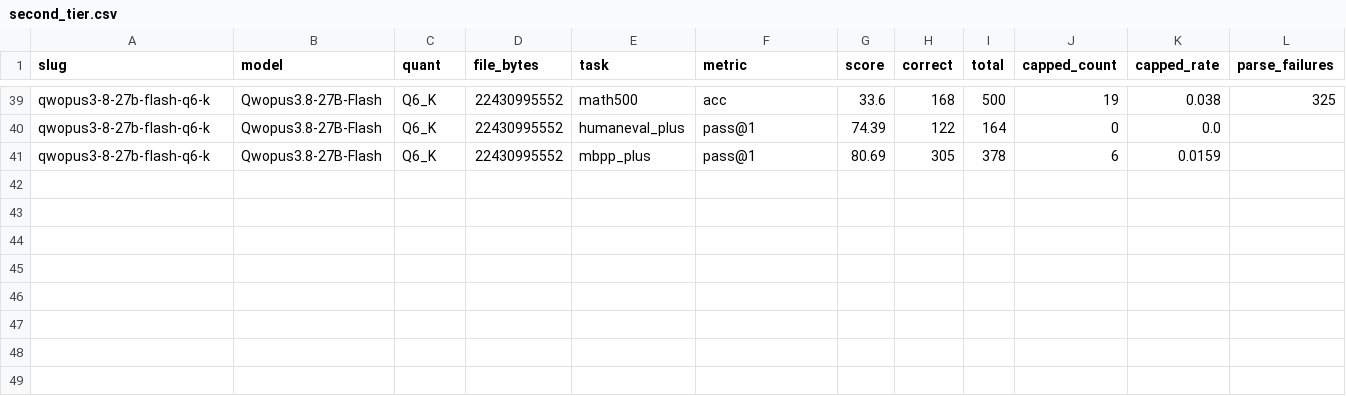
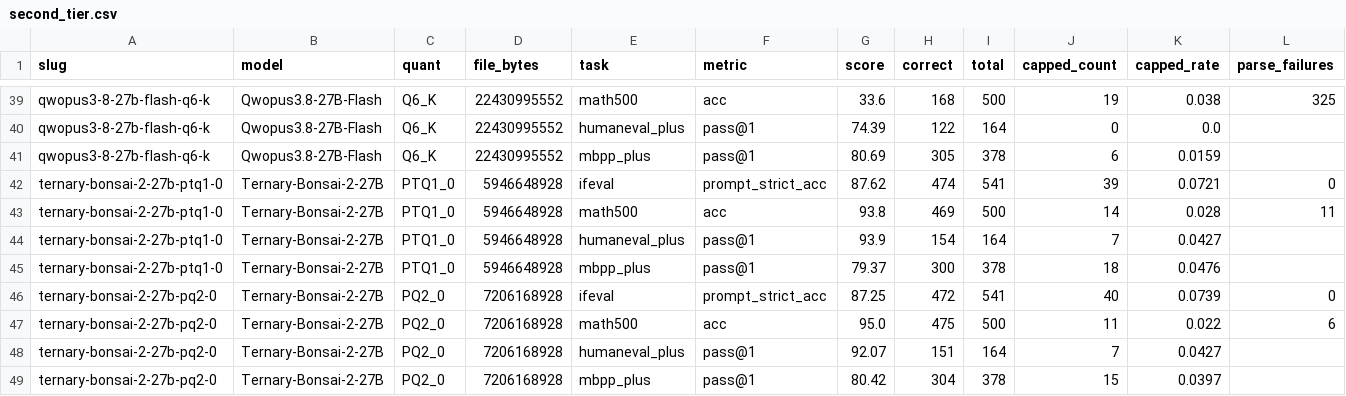
Before and after one commit to notwitcheer/llm-bench-rig, a CSV file: dataset/second_tier.csv, drawn as a sheet; only a part is shown, gaps mark what is left out; rows hold the shown columns only; the diff names each change by its address in the sheet, - before the commit and + after, or states it on an @@ line.

Commit message:
second tier 16k: Ternary-Bonsai-2-27B PTQ1_0 + PQ2_0 rows (PrismML fork 4fbda12, same regime), csv + report addendum

```diff
--- a/dataset/second_tier.csv
+++ b/dataset/second_tier.csv
+row 42: ternary-bonsai-2-27b-ptq1-0 | Ternary-Bonsai-2-27B | PTQ1_0 | 5946648928 | ifeval | prompt_strict_acc | 87.62 | 474 | 541 | 39 | 0.0721 | 0
+row 43: ternary-bonsai-2-27b-ptq1-0 | Ternary-Bonsai-2-27B | PTQ1_0 | 5946648928 | math500 | acc | 93.8 | 469 | 500 | 14 | 0.028 | 11
+row 44: ternary-bonsai-2-27b-ptq1-0 | Ternary-Bonsai-2-27B | PTQ1_0 | 5946648928 | humaneval_plus | pass@1 | 93.9 | 154 | 164 | 7 | 0.0427
+row 45: ternary-bonsai-2-27b-ptq1-0 | Ternary-Bonsai-2-27B | PTQ1_0 | 5946648928 | mbpp_plus | pass@1 | 79.37 | 300 | 378 | 18 | 0.0476
+row 46: ternary-bonsai-2-27b-pq2-0 | Ternary-Bonsai-2-27B | PQ2_0 | 7206168928 | ifeval | prompt_strict_acc | 87.25 | 472 | 541 | 40 | 0.0739 | 0
+row 47: ternary-bonsai-2-27b-pq2-0 | Ternary-Bonsai-2-27B | PQ2_0 | 7206168928 | math500 | acc | 95.0 | 475 | 500 | 11 | 0.022 | 6
+row 48: ternary-bonsai-2-27b-pq2-0 | Ternary-Bonsai-2-27B | PQ2_0 | 7206168928 | humaneval_plus | pass@1 | 92.07 | 151 | 164 | 7 | 0.0427
+row 49: ternary-bonsai-2-27b-pq2-0 | Ternary-Bonsai-2-27B | PQ2_0 | 7206168928 | mbpp_plus | pass@1 | 80.42 | 304 | 378 | 15 | 0.0397
```
Also changed, not shown: 1 other file.
